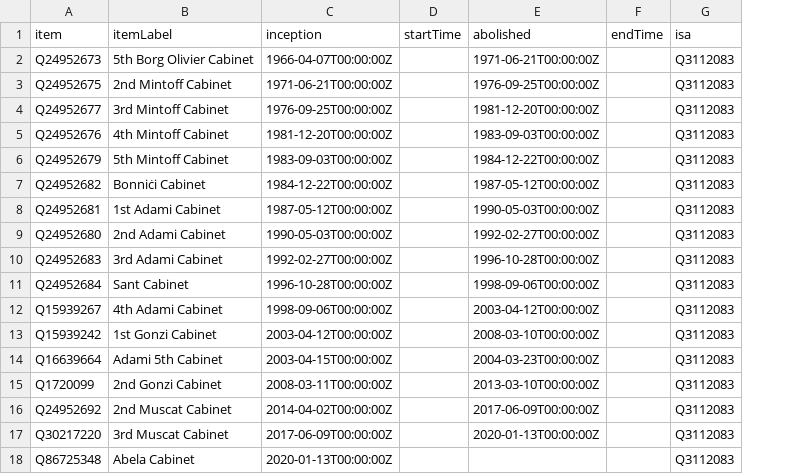
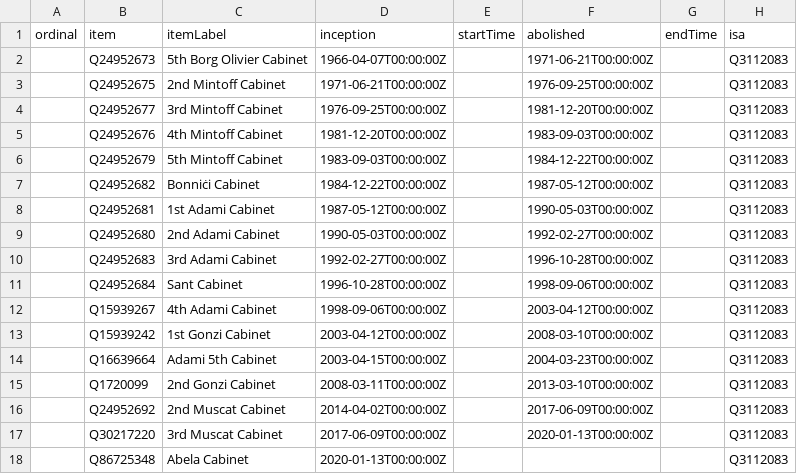
Before and after one commit to every-politician-scrapers/malta-ministers, a CSV file: wikidata/results/all-cabinets.csv, drawn as a sheet; only a part is shown; the diff names each change by its address in the sheet, - before the commit and + after, or states it on an @@ line.

Commit message:
Add ordinals for Wikidata Cabinets

```diff
--- a/wikidata/results/all-cabinets.csv
+++ b/wikidata/results/all-cabinets.csv
+column A (ordinal), empty
```
Also changed, not shown: 1 other file.
